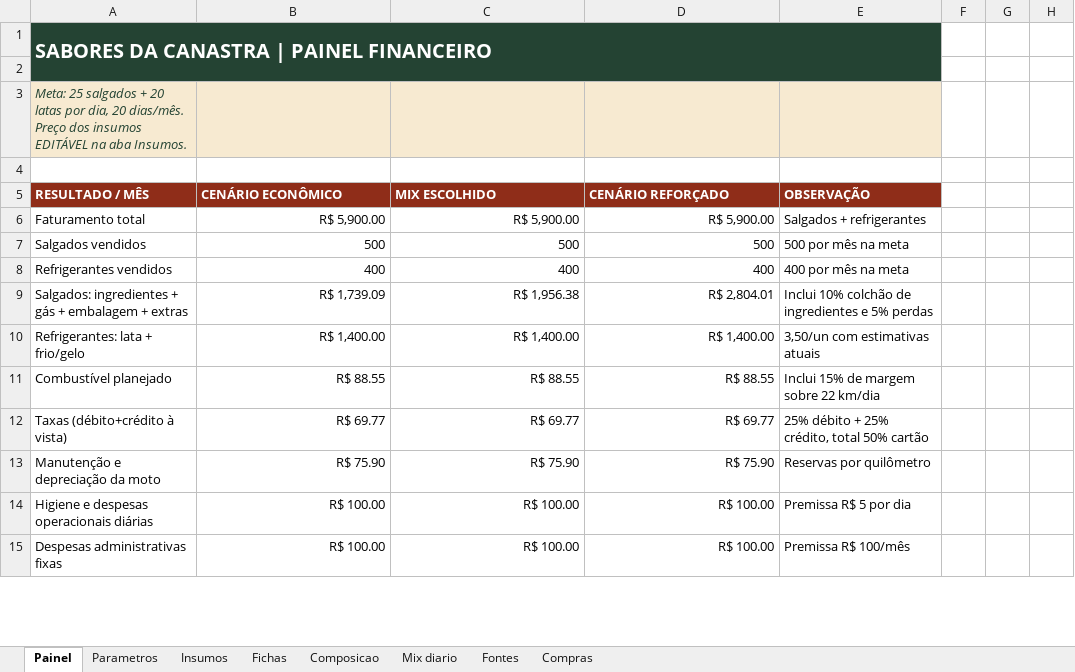
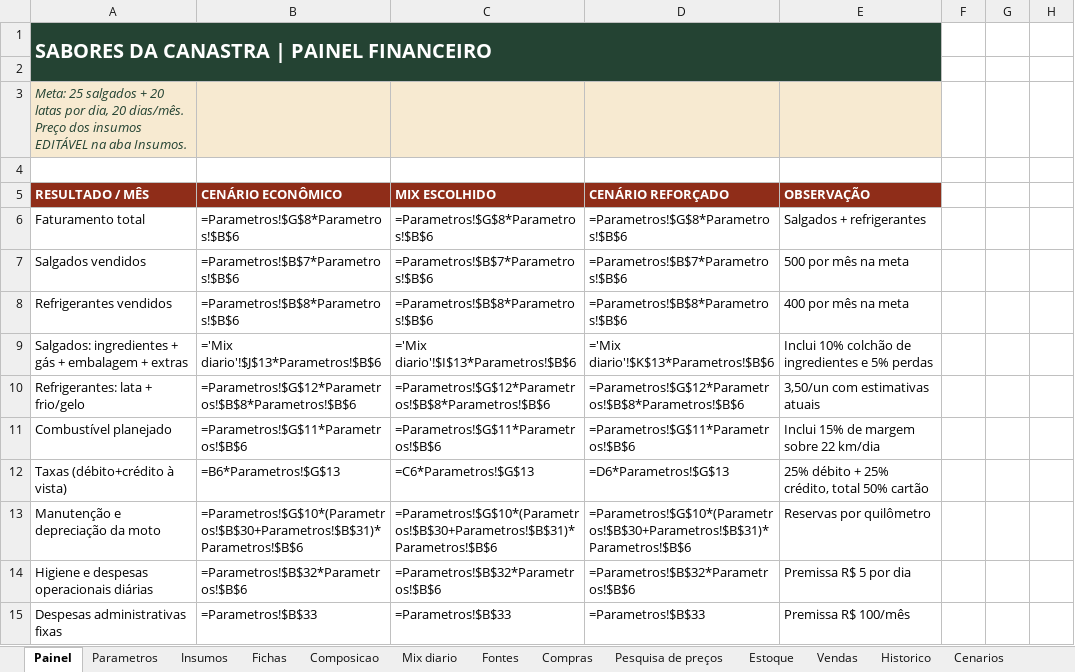
Before and after one commit to brunosrz/Sabores-da-Canastra, an Excel workbook: sabores_da_canastra_custos_salgados.xlsx, sheet Painel, drawn as a sheet; only a part is shown; values as stored, in another font and other column widths than the file's, no borders; formulas without a stored value are shown as written; charts and pictures and conditional formats not drawn; the diff covers the shown part only; the diff names each change by its address in the sheet, - before the commit and + after, or states it on an @@ line.

```diff
--- a/sabores_da_canastra_custos_salgados.xlsx (sheet Painel)
+++ b/sabores_da_canastra_custos_salgados.xlsx (sheet Painel)
+sheet tab: Pesquisa de preços
+sheet tab: Estoque
+sheet tab: Vendas
+sheet tab: Historico
+sheet tab: Cenarios
-B1:E1 fill: #244333
+B1:E1 fill: none
-A2:E2 fill: #244333
+A2:E2 fill: none
-B6 (CENÁRIO ECONÔMICO): R$ 5,900.00
+B6 (CENÁRIO ECONÔMICO): =Parametros!$G$8*Parametros!$B$6
-C6 (MIX ESCOLHIDO): R$ 5,900.00
+C6 (MIX ESCOLHIDO): =Parametros!$G$8*Parametros!$B$6
-D6 (CENÁRIO REFORÇADO): R$ 5,900.00
+D6 (CENÁRIO REFORÇADO): =Parametros!$G$8*Parametros!$B$6
-B7 (CENÁRIO ECONÔMICO): 500
+B7 (CENÁRIO ECONÔMICO): =Parametros!$B$7*Parametros!$B$6
-C7 (MIX ESCOLHIDO): 500
+C7 (MIX ESCOLHIDO): =Parametros!$B$7*Parametros!$B$6
-D7 (CENÁRIO REFORÇADO): 500
+D7 (CENÁRIO REFORÇADO): =Parametros!$B$7*Parametros!$B$6
-B8 (CENÁRIO ECONÔMICO): 400
+B8 (CENÁRIO ECONÔMICO): =Parametros!$B$8*Parametros!$B$6
-C8 (MIX ESCOLHIDO): 400
+C8 (MIX ESCOLHIDO): =Parametros!$B$8*Parametros!$B$6
-D8 (CENÁRIO REFORÇADO): 400
+D8 (CENÁRIO REFORÇADO): =Parametros!$B$8*Parametros!$B$6
-B9 (CENÁRIO ECONÔMICO): R$ 1,739.09
+B9 (CENÁRIO ECONÔMICO): ='Mix diario'!$J$13*Parametros!$B$6
-C9 (MIX ESCOLHIDO): R$ 1,956.38
+C9 (MIX ESCOLHIDO): ='Mix diario'!$I$13*Parametros!$B$6
-D9 (CENÁRIO REFORÇADO): R$ 2,804.01
+D9 (CENÁRIO REFORÇADO): ='Mix diario'!$K$13*Parametros!$B$6
-B10 (CENÁRIO ECONÔMICO): R$ 1,400.00
+B10 (CENÁRIO ECONÔMICO): =Parametros!$G$12*Parametros!$B$8*Parametros!$B$6
-C10 (MIX ESCOLHIDO): R$ 1,400.00
+C10 (MIX ESCOLHIDO): =Parametros!$G$12*Parametros!$B$8*Parametros!$B$6
-D10 (CENÁRIO REFORÇADO): R$ 1,400.00
+D10 (CENÁRIO REFORÇADO): =Parametros!$G$12*Parametros!$B$8*Parametros!$B$6
-B11 (CENÁRIO ECONÔMICO): R$ 88.55
+B11 (CENÁRIO ECONÔMICO): =Parametros!$G$11*Parametros!$B$6
-C11 (MIX ESCOLHIDO): R$ 88.55
+C11 (MIX ESCOLHIDO): =Parametros!$G$11*Parametros!$B$6
-D11 (CENÁRIO REFORÇADO): R$ 88.55
+D11 (CENÁRIO REFORÇADO): =Parametros!$G$11*Parametros!$B$6
-B12 (CENÁRIO ECONÔMICO): R$ 69.77
+B12 (CENÁRIO ECONÔMICO): =B6*Parametros!$G$13
-C12 (MIX ESCOLHIDO): R$ 69.77
+C12 (MIX ESCOLHIDO): =C6*Parametros!$G$13
-D12 (CENÁRIO REFORÇADO): R$ 69.77
+D12 (CENÁRIO REFORÇADO): =D6*Parametros!$G$13
-B13 (CENÁRIO ECONÔMICO): R$ 75.90
+B13 (CENÁRIO ECONÔMICO): =Parametros!$G$10*(Parametros!$B$30+Parametros!$B$31)*Parametros!$B$6
-C13 (MIX ESCOLHIDO): R$ 75.90
+C13 (MIX ESCOLHIDO): =Parametros!$G$10*(Parametros!$B$30+Parametros!$B$31)*Parametros!$B$6
-D13 (CENÁRIO REFORÇADO): R$ 75.90
+D13 (CENÁRIO REFORÇADO): =Parametros!$G$10*(Parametros!$B$30+Parametros!$B$31)*Parametros!$B$6
-B14 (CENÁRIO ECONÔMICO): R$ 100.00
+B14 (CENÁRIO ECONÔMICO): =Parametros!$B$32*Parametros!$B$6
-C14 (MIX ESCOLHIDO): R$ 100.00
+C14 (MIX ESCOLHIDO): =Parametros!$B$32*Parametros!$B$6
-D14 (CENÁRIO REFORÇADO): R$ 100.00
+D14 (CENÁRIO REFORÇADO): =Parametros!$B$32*Parametros!$B$6
-B15 (CENÁRIO ECONÔMICO): R$ 100.00
+B15 (CENÁRIO ECONÔMICO): =Parametros!$B$33
-C15 (MIX ESCOLHIDO): R$ 100.00
+C15 (MIX ESCOLHIDO): =Parametros!$B$33
-D15 (CENÁRIO REFORÇADO): R$ 100.00
+D15 (CENÁRIO REFORÇADO): =Parametros!$B$33
```
Also changed, not shown: 5 added rows, 33 edited cells and cell formats elsewhere in this sheet, sheet Composicao, sheet Compras, sheet Fichas, sheet Mix diario, sheet Insumos, sheet Parametros, 1 more sheet, other sheet tabs, charts or pictures, 13 other files.
